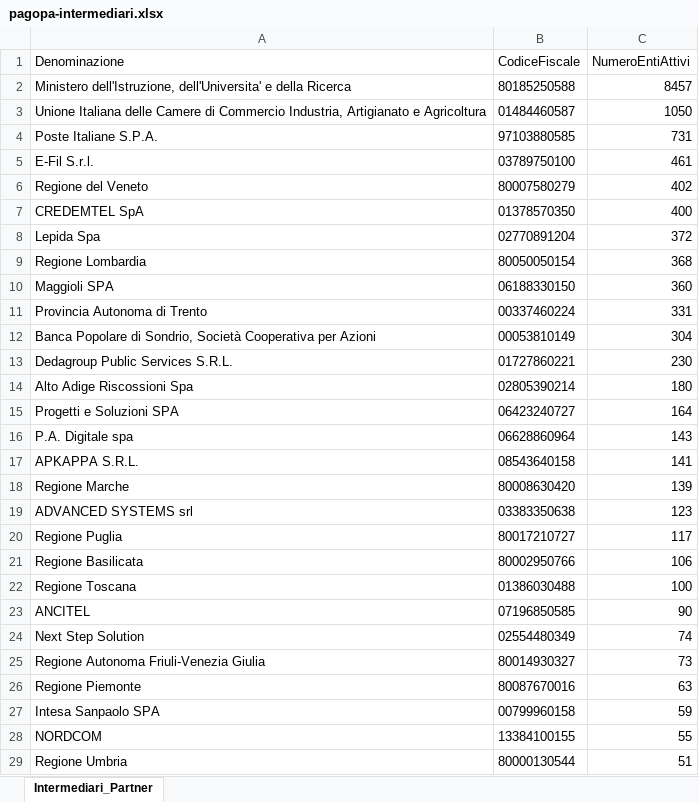
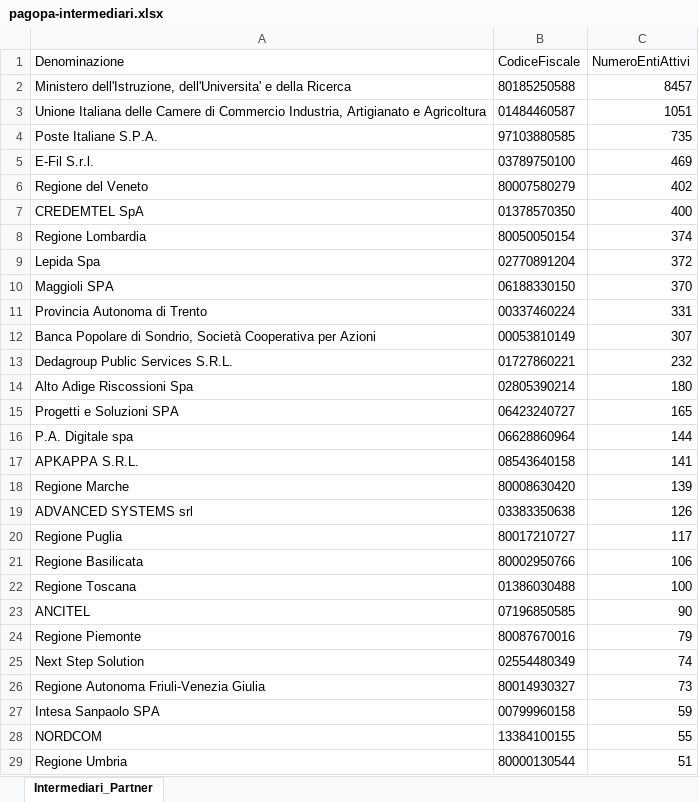
Before and after one commit to pagopa/site-pagopa.gov.it, an Excel workbook: data/pagopa-intermediari.xlsx, sheet Intermediari_Partner, drawn as a sheet; only a part is shown; values as stored, in another font and other column widths than the file's, no borders; removed rows and columns are numbered as before the commit, all else as after; the diff covers the shown part only; the diff names each change by its address in the sheet, - before the commit and + after, or states it on an @@ line.

```diff
--- a/data/pagopa-intermediari.xlsx (sheet Intermediari_Partner)
+++ b/data/pagopa-intermediari.xlsx (sheet Intermediari_Partner)
-C3 (NumeroEntiAttivi): 1050
+C3 (NumeroEntiAttivi): 1051
-C4 (NumeroEntiAttivi): 731
+C4 (NumeroEntiAttivi): 735
-C5 (NumeroEntiAttivi): 461
+C5 (NumeroEntiAttivi): 469
+row 8: Regione Lombardia | 80050050154 | 374
-row 9: Regione Lombardia | 80050050154 | 368
-C10 (NumeroEntiAttivi): 360
+C10 (NumeroEntiAttivi): 370
-C12 (NumeroEntiAttivi): 304
+C12 (NumeroEntiAttivi): 307
-C13 (NumeroEntiAttivi): 230
+C13 (NumeroEntiAttivi): 232
-C15 (NumeroEntiAttivi): 164
+C15 (NumeroEntiAttivi): 165
-C16 (NumeroEntiAttivi): 143
+C16 (NumeroEntiAttivi): 144
-C19 (NumeroEntiAttivi): 123
+C19 (NumeroEntiAttivi): 126
+row 24: Regione Piemonte | 80087670016 | 79
-row 26: Regione Piemonte | 80087670016 | 63
```
Also changed, not shown: 1 added row, 1 removed row, 11 moved rows and 1 edited cell elsewhere in this sheet, data/pagopa-psp.xlsx, 4 other files.
